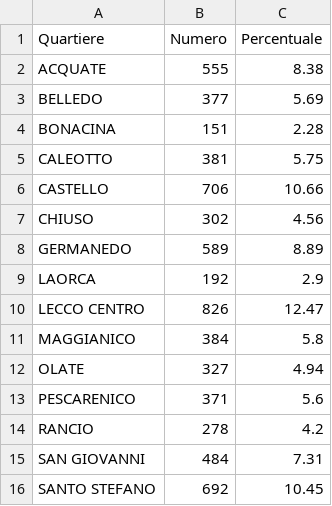
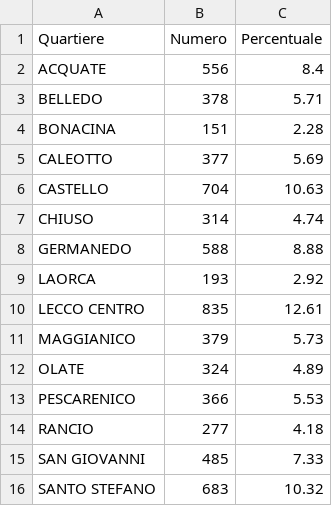
Before and after one commit to StatixHub/Statistiche, a CSV file: Destinazione/CSV/Minori017Quart.csv, drawn as a sheet.

```diff
--- a/Destinazione/CSV/Minori017Quart.csv
+++ b/Destinazione/CSV/Minori017Quart.csv
@@ -1,16 +1,16 @@
 Quartiere,Numero,Percentuale
-ACQUATE,555,8.38
-BELLEDO,377,5.69
+ACQUATE,556,8.4
+BELLEDO,378,5.71
 BONACINA,151,2.28
-CALEOTTO,381,5.75
-CASTELLO,706,10.66
-CHIUSO,302,4.56
-GERMANEDO,589,8.89
-LAORCA,192,2.9
-LECCO CENTRO,826,12.47
-MAGGIANICO,384,5.8
-OLATE,327,4.94
-PESCARENICO,371,5.6
-RANCIO,278,4.2
-SAN GIOVANNI,484,7.31
-SANTO STEFANO,692,10.45
+CALEOTTO,377,5.69
+CASTELLO,704,10.63
+CHIUSO,314,4.74
+GERMANEDO,588,8.88
+LAORCA,193,2.92
+LECCO CENTRO,835,12.61
+MAGGIANICO,379,5.73
+OLATE,324,4.89
+PESCARENICO,366,5.53
+RANCIO,277,4.18
+SAN GIOVANNI,485,7.33
+SANTO STEFANO,683,10.32
```
Also changed, not shown: Destinazione/CSV/Famiglie.csv, Destinazione/CSV/MFQuartieri.csv, 40 other files.
